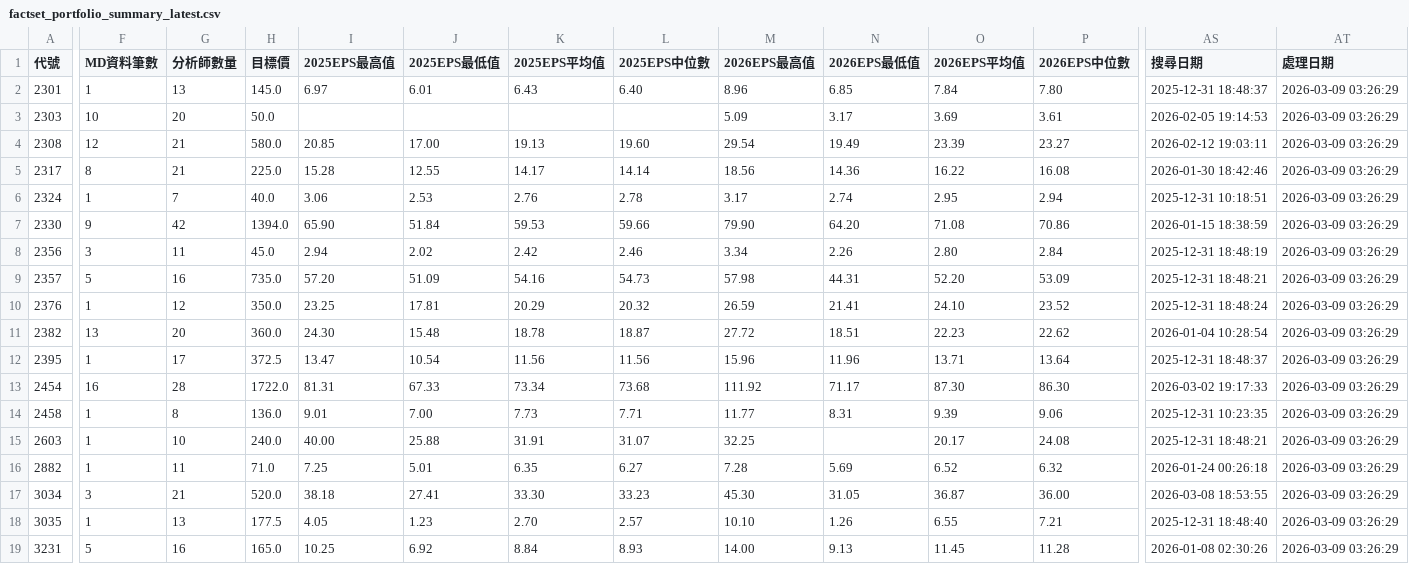
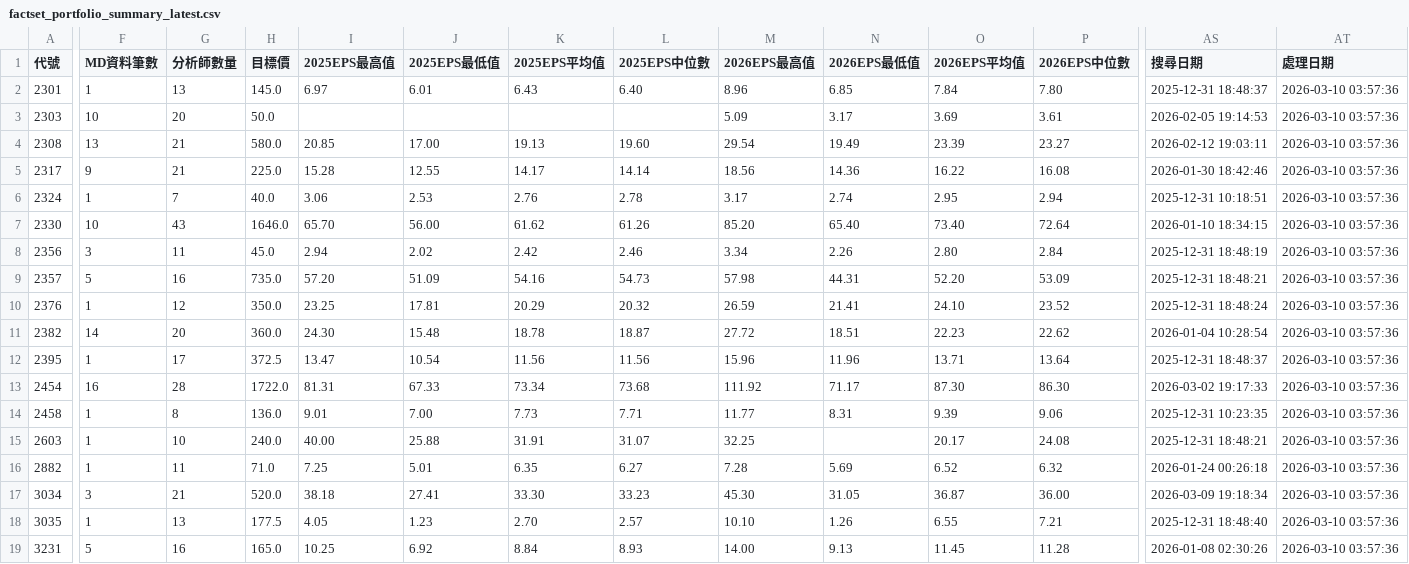
Before and after one commit to wenchiehlee/GoogleSearch.Factset, a CSV file: data/reports/factset_portfolio_summary_latest.csv, drawn as a sheet; only a part is shown, gaps mark what is left out; the diff covers the shown part only; the diff names each change by its address in the sheet, - before the commit and + after, or states it on an @@ line.

```diff
--- a/data/reports/factset_portfolio_summary_latest.csv
+++ b/data/reports/factset_portfolio_summary_latest.csv
-AT2:AT19 (處理日期): 2026-03-09 03:26:29
+AT2:AT19 (處理日期): 2026-03-10 03:57:36
-F4 (MD資料筆數): 12
+F4 (MD資料筆數): 13
-F5 (MD資料筆數): 8
+F5 (MD資料筆數): 9
-F7 (MD資料筆數): 9
+F7 (MD資料筆數): 10
-G7 (分析師數量): 42
+G7 (分析師數量): 43
-H7 (目標價): 1394.0
+H7 (目標價): 1646.0
-I7 (2025EPS最高值): 65.90
+I7 (2025EPS最高值): 65.70
-J7 (2025EPS最低值): 51.84
+J7 (2025EPS最低值): 56.00
-K7 (2025EPS平均值): 59.53
+K7 (2025EPS平均值): 61.62
-L7 (2025EPS中位數): 59.66
+L7 (2025EPS中位數): 61.26
-M7 (2026EPS最高值): 79.90
+M7 (2026EPS最高值): 85.20
-N7 (2026EPS最低值): 64.20
+N7 (2026EPS最低值): 65.40
-O7 (2026EPS平均值): 71.08
+O7 (2026EPS平均值): 73.40
-P7 (2026EPS中位數): 70.86
+P7 (2026EPS中位數): 72.64
-AS7 (搜尋日期): 2026-01-15 18:38:59
+AS7 (搜尋日期): 2026-01-10 18:34:15
-F11 (MD資料筆數): 13
+F11 (MD資料筆數): 14
-AS17 (搜尋日期): 2026-03-08 18:53:55
+AS17 (搜尋日期): 2026-03-09 19:18:34
```
Also changed, not shown: 62 edited cells elsewhere in this file, data/reports/factset_detailed_report_latest.csv, data/reports/factset_query_pattern_summary_latest.csv, 3 other files.
